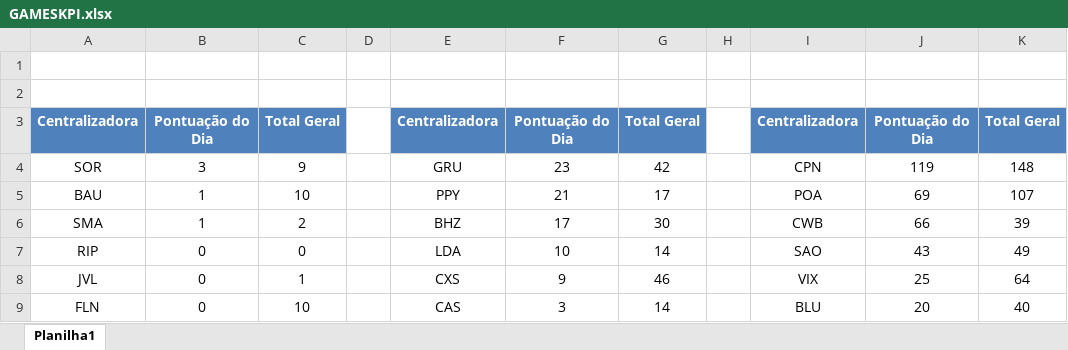
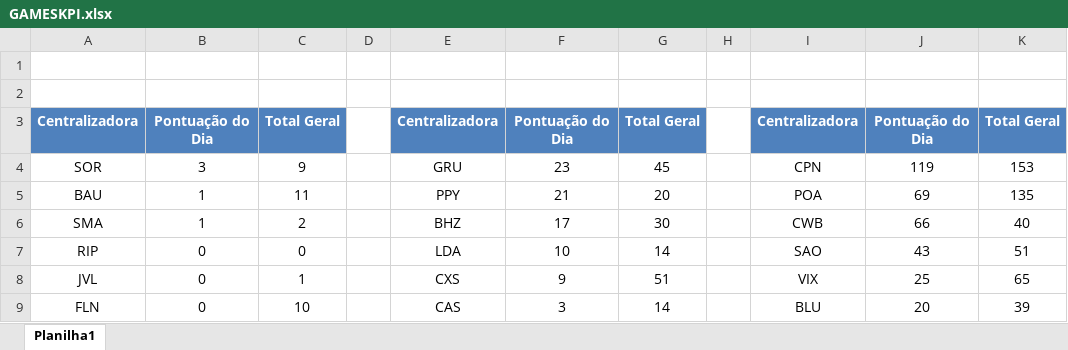
Before and after one commit to ukfelipeferreira-collab/borush, an Excel workbook: public/GAMESKPI.xlsx, sheet Planilha1, drawn as a sheet; values as stored, in another font and other column widths than the file's, no borders; table styles not drawn; the diff names each change by its address in the sheet, - before the commit and + after, or states it on an @@ line.

Commit message:
atualizacao8:30

```diff
--- a/public/GAMESKPI.xlsx (sheet Planilha1)
+++ b/public/GAMESKPI.xlsx (sheet Planilha1)
-G4: 42
+G4: 45
-K4: 148
+K4: 153
-C5: 10
+C5: 11
-G5: 17
+G5: 20
-K5: 107
+K5: 135
-K6: 39
+K6: 40
-K7: 49
+K7: 51
-G8: 46
+G8: 51
-K8: 64
+K8: 65
-K9: 40
+K9: 39
```
